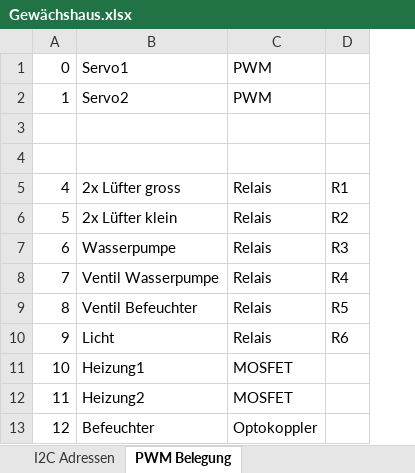
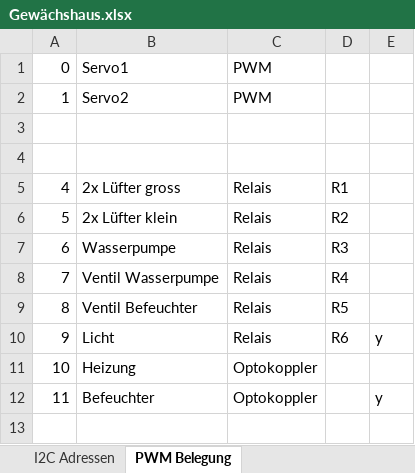
Before and after one commit to JohnTrunix/Gewaechshaus, an Excel workbook: config/Gewächshaus.xlsx, sheet PWM Belegung, drawn as a sheet; values as stored, in another font and other column widths than the file's, no borders; removed rows and columns are numbered as before the commit, all else as after; the diff names each change by its address in the sheet, - before the commit and + after, or states it on an @@ line.

Commit message:
heizung

```diff
--- a/config/Gewächshaus.xlsx (sheet PWM Belegung)
+++ b/config/Gewächshaus.xlsx (sheet PWM Belegung)
+column E, rows 10-12: y |  | y
-B11: Heizung1
+B11: Heizung
-C11:C12: MOSFET
+C11:C12: Optokoppler
-B12: Heizung2
+B12: Befeuchter
-row 13: 12 | Befeuchter | Optokoppler
```
